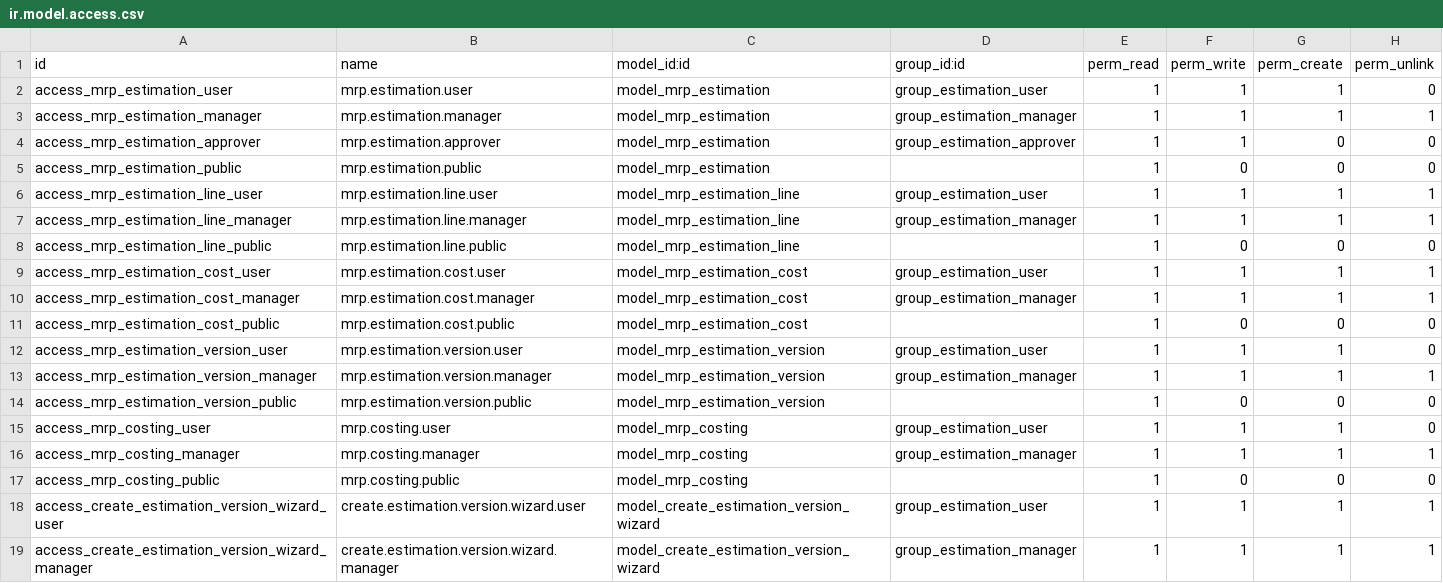
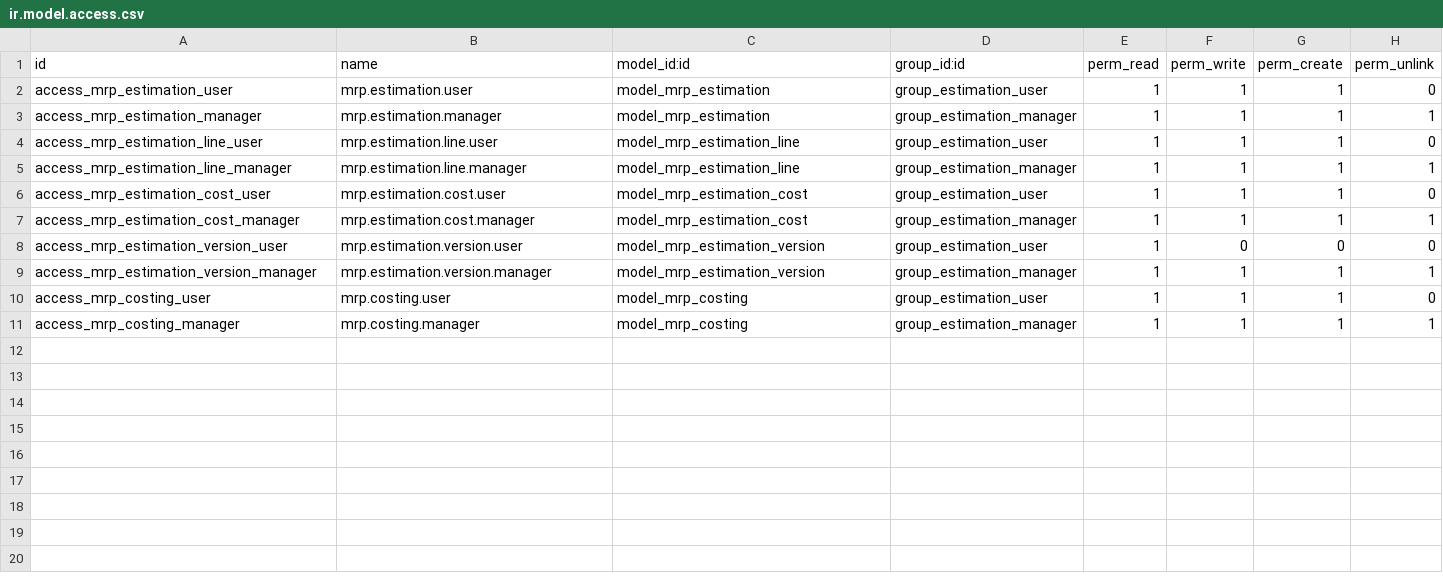
Before and after one commit to Shauryainfotech-glitch/Shaurya-Infotech, a CSV file: custom/addons/mrp_estimation/security/ir.model.access.csv, drawn as a sheet.

```diff
--- a/custom/addons/mrp_estimation/security/ir.model.access.csv
+++ b/custom/addons/mrp_estimation/security/ir.model.access.csv
@@ -3,17 +3,9 @@ access_mrp_estimation_user,mrp.estimation.user,model_mrp_estimation,group_estima
 access_mrp_estimation_manager,mrp.estimation.manager,model_mrp_estimation,group_estimation_manager,1,1,1,1
-access_mrp_estimation_approver,mrp.estimation.approver,model_mrp_estimation,group_estimation_approver,1,1,0,0
-access_mrp_estimation_public,mrp.estimation.public,model_mrp_estimation,,1,0,0,0
-access_mrp_estimation_line_user,mrp.estimation.line.user,model_mrp_estimation_line,group_estimation_user,1,1,1,1
+access_mrp_estimation_line_user,mrp.estimation.line.user,model_mrp_estimation_line,group_estimation_user,1,1,1,0
 access_mrp_estimation_line_manager,mrp.estimation.line.manager,model_mrp_estimation_line,group_estimation_manager,1,1,1,1
-access_mrp_estimation_line_public,mrp.estimation.line.public,model_mrp_estimation_line,,1,0,0,0
-access_mrp_estimation_cost_user,mrp.estimation.cost.user,model_mrp_estimation_cost,group_estimation_user,1,1,1,1
+access_mrp_estimation_cost_user,mrp.estimation.cost.user,model_mrp_estimation_cost,group_estimation_user,1,1,1,0
 access_mrp_estimation_cost_manager,mrp.estimation.cost.manager,model_mrp_estimation_cost,group_estimation_manager,1,1,1,1
-access_mrp_estimation_cost_public,mrp.estimation.cost.public,model_mrp_estimation_cost,,1,0,0,0
-access_mrp_estimation_version_user,mrp.estimation.version.user,model_mrp_estimation_version,group_estimation_user,1,1,1,0
+access_mrp_estimation_version_user,mrp.estimation.version.user,model_mrp_estimation_version,group_estimation_user,1,0,0,0
 access_mrp_estimation_version_manager,mrp.estimation.version.manager,model_mrp_estimation_version,group_estimation_manager,1,1,1,1
-access_mrp_estimation_version_public,mrp.estimation.version.public,model_mrp_estimation_version,,1,0,0,0
 access_mrp_costing_user,mrp.costing.user,model_mrp_costing,group_estimation_user,1,1,1,0
 access_mrp_costing_manager,mrp.costing.manager,model_mrp_costing,group_estimation_manager,1,1,1,1
-access_mrp_costing_public,mrp.costing.public,model_mrp_costing,,1,0,0,0
-access_create_estimation_version_wizard_user,create.estimation.version.wizard.user,model_create_estimation_version_wizard,group_estimation_user,1,1,1,1
-access_create_estimation_version_wizard_manager,create.estimation.version.wizard.manager,model_create_estimation_version_wizard,group_estimation_manager,1,1,1,1
```
Also changed, not shown: 16 other files.
